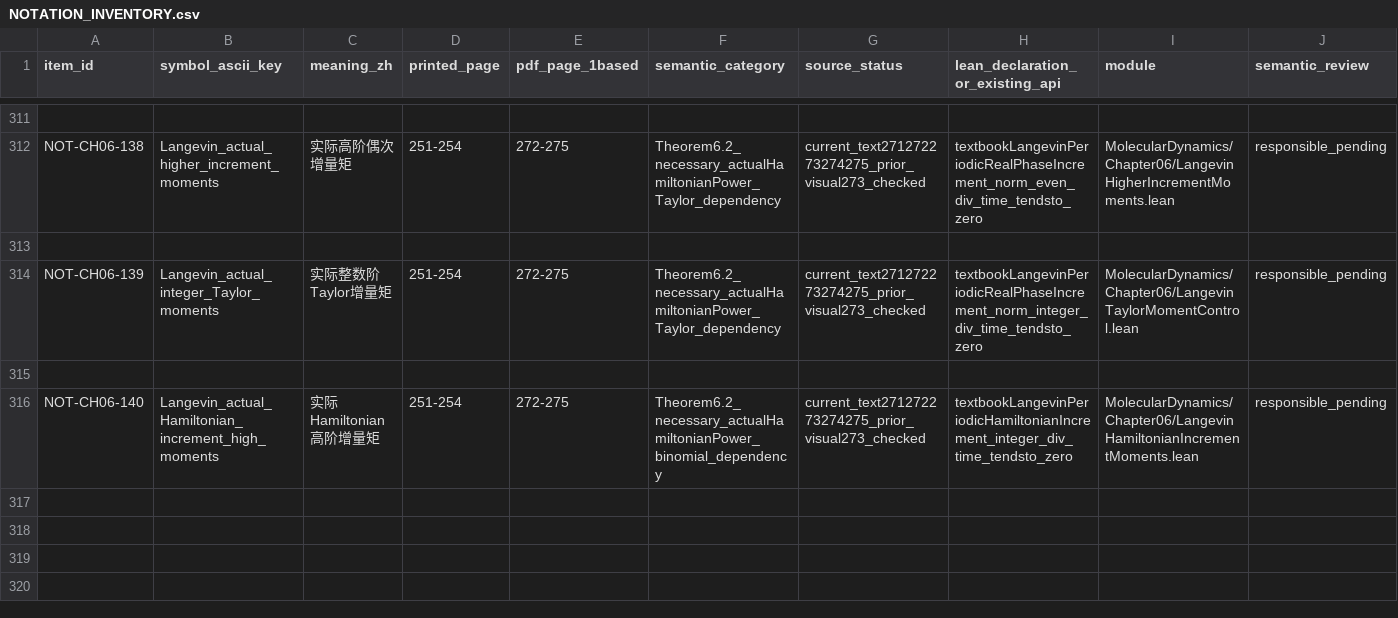
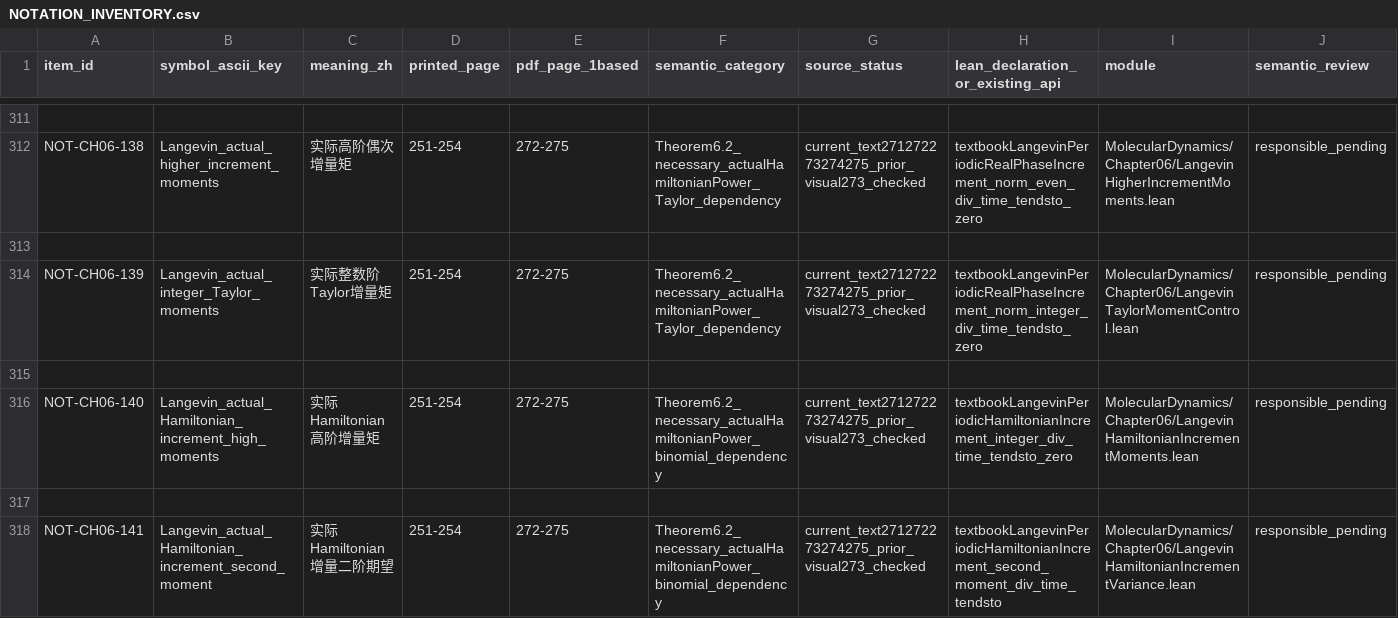
Before and after one commit to zhuanxv-G/MolecularDynamicsFormalization, a CSV file: docs/NOTATION_INVENTORY.csv, drawn as a sheet; only a part is shown, gaps mark what is left out; rows hold the shown columns only; the diff names each change by its address in the sheet, - before the commit and + after, or states it on an @@ line.

```diff
--- a/docs/NOTATION_INVENTORY.csv
+++ b/docs/NOTATION_INVENTORY.csv
+row 317: (empty)
+row 318: NOT-CH06-141 | Langevin_actual_Hamiltonian_increment_second_moment | 实际Hamiltonian增量二阶期望 | 251-254 | 272-275 | Theorem6.2_necessary_actualHamiltonianPower_binomial_dependency | current_text271272273274275_prior_visual273_checked | textbookLangevinPeriodicHamiltonianIncrement_second_moment_div_time_tendsto | MolecularDynamics/Chapter06/LangevinHamiltonianIncrementVariance.lean | responsible_pending
```
Also changed, not shown: docs/audits/2026-10-01-initial/CLAIM_LEDGER.csv, 29 other files.
